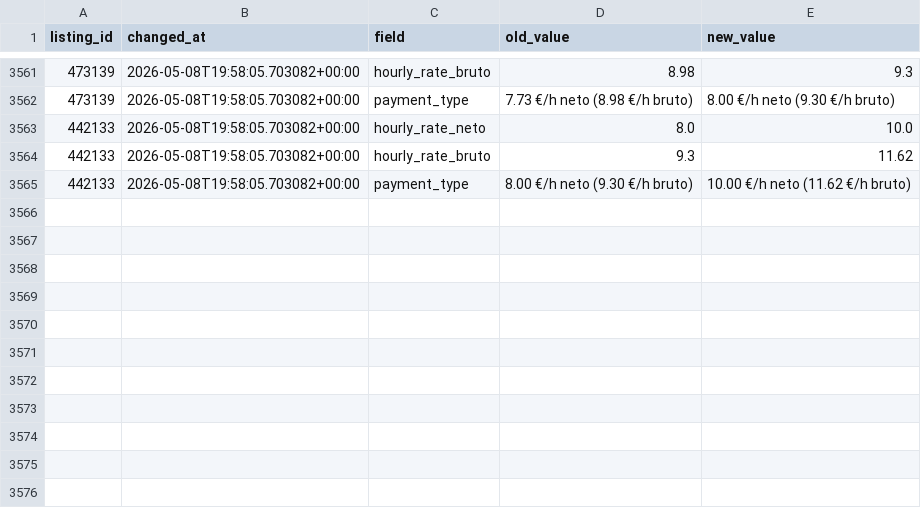
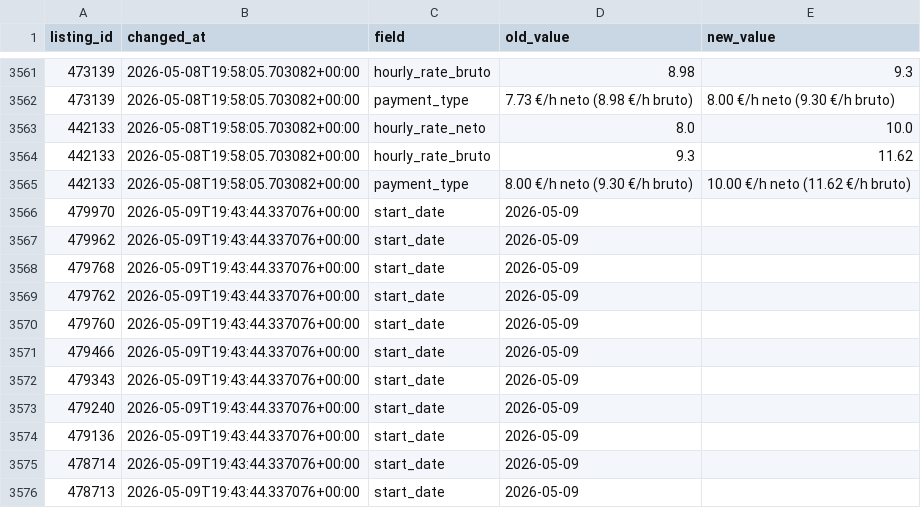
Before and after one commit to svenko99/PR2608, a CSV file: data/changes.csv, drawn as a sheet; only a part is shown, gaps mark what is left out.

```diff
--- a/data/changes.csv
+++ b/data/changes.csv
@@ -3565 +3565,12 @@ listing_id,changed_at,field,old_value,new_value
 442133,2026-05-08T19:58:05.703082+00:00,payment_type,8.00 €/h neto (9.30 €/h bruto),10.00 €/h neto (11.62 €/h bruto)
+479970,2026-05-09T19:43:44.337076+00:00,start_date,2026-05-09,
+479962,2026-05-09T19:43:44.337076+00:00,start_date,2026-05-09,
+479768,2026-05-09T19:43:44.337076+00:00,start_date,2026-05-09,
+479762,2026-05-09T19:43:44.337076+00:00,start_date,2026-05-09,
+479760,2026-05-09T19:43:44.337076+00:00,start_date,2026-05-09,
+479466,2026-05-09T19:43:44.337076+00:00,start_date,2026-05-09,
+479343,2026-05-09T19:43:44.337076+00:00,start_date,2026-05-09,
+479240,2026-05-09T19:43:44.337076+00:00,start_date,2026-05-09,
+479136,2026-05-09T19:43:44.337076+00:00,start_date,2026-05-09,
+478714,2026-05-09T19:43:44.337076+00:00,start_date,2026-05-09,
+478713,2026-05-09T19:43:44.337076+00:00,start_date,2026-05-09,
```
Also changed, not shown: 1 other file.
